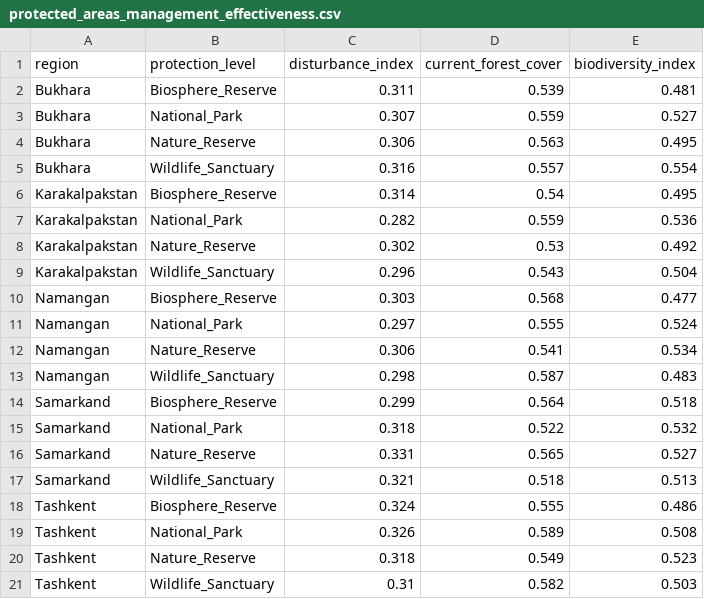
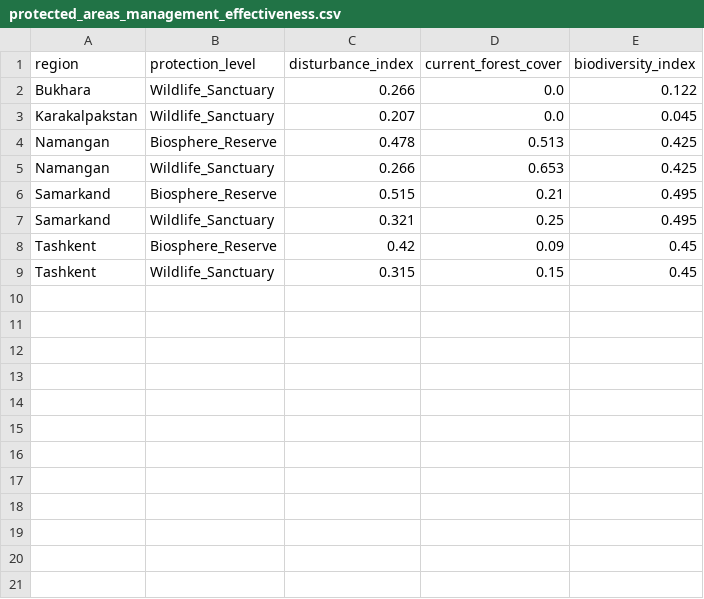
Before and after one commit to tim7en/alphaearth, a CSV file: alphaearth-uz/alphaearth-uz/tables/protected_areas_management_effectiveness.csv, drawn as a sheet.

```diff
--- a/alphaearth-uz/alphaearth-uz/tables/protected_areas_management_effectiveness.csv
+++ b/alphaearth-uz/alphaearth-uz/tables/protected_areas_management_effectiveness.csv
@@ -1,21 +1,9 @@
 region,protection_level,disturbance_index,current_forest_cover,biodiversity_index
-Bukhara,Biosphere_Reserve,0.311,0.539,0.481
-Bukhara,National_Park,0.307,0.559,0.527
-Bukhara,Nature_Reserve,0.306,0.563,0.495
-Bukhara,Wildlife_Sanctuary,0.316,0.557,0.554
-Karakalpakstan,Biosphere_Reserve,0.314,0.54,0.495
-Karakalpakstan,National_Park,0.282,0.559,0.536
-Karakalpakstan,Nature_Reserve,0.302,0.53,0.492
-Karakalpakstan,Wildlife_Sanctuary,0.296,0.543,0.504
-Namangan,Biosphere_Reserve,0.303,0.568,0.477
-Namangan,National_Park,0.297,0.555,0.524
-Namangan,Nature_Reserve,0.306,0.541,0.534
-Namangan,Wildlife_Sanctuary,0.298,0.587,0.483
-Samarkand,Biosphere_Reserve,0.299,0.564,0.518
-Samarkand,National_Park,0.318,0.522,0.532
-Samarkand,Nature_Reserve,0.331,0.565,0.527
-Samarkand,Wildlife_Sanctuary,0.321,0.518,0.513
-Tashkent,Biosphere_Reserve,0.324,0.555,0.486
-Tashkent,National_Park,0.326,0.589,0.508
-Tashkent,Nature_Reserve,0.318,0.549,0.523
-Tashkent,Wildlife_Sanctuary,0.31,0.582,0.503
+Bukhara,Wildlife_Sanctuary,0.266,0.0,0.122
+Karakalpakstan,Wildlife_Sanctuary,0.207,0.0,0.045
+Namangan,Biosphere_Reserve,0.478,0.513,0.425
+Namangan,Wildlife_Sanctuary,0.266,0.653,0.425
+Samarkand,Biosphere_Reserve,0.515,0.21,0.495
+Samarkand,Wildlife_Sanctuary,0.321,0.25,0.495
+Tashkent,Biosphere_Reserve,0.42,0.09,0.45
+Tashkent,Wildlife_Sanctuary,0.315,0.15,0.45
```
Also changed, not shown: alphaearth-uz/alphaearth-uz/tables/protected_areas_conservation_priorities.csv, alphaearth-uz/alphaearth-uz/tables/protected_areas_regional_analysis.csv, 40 other files.
